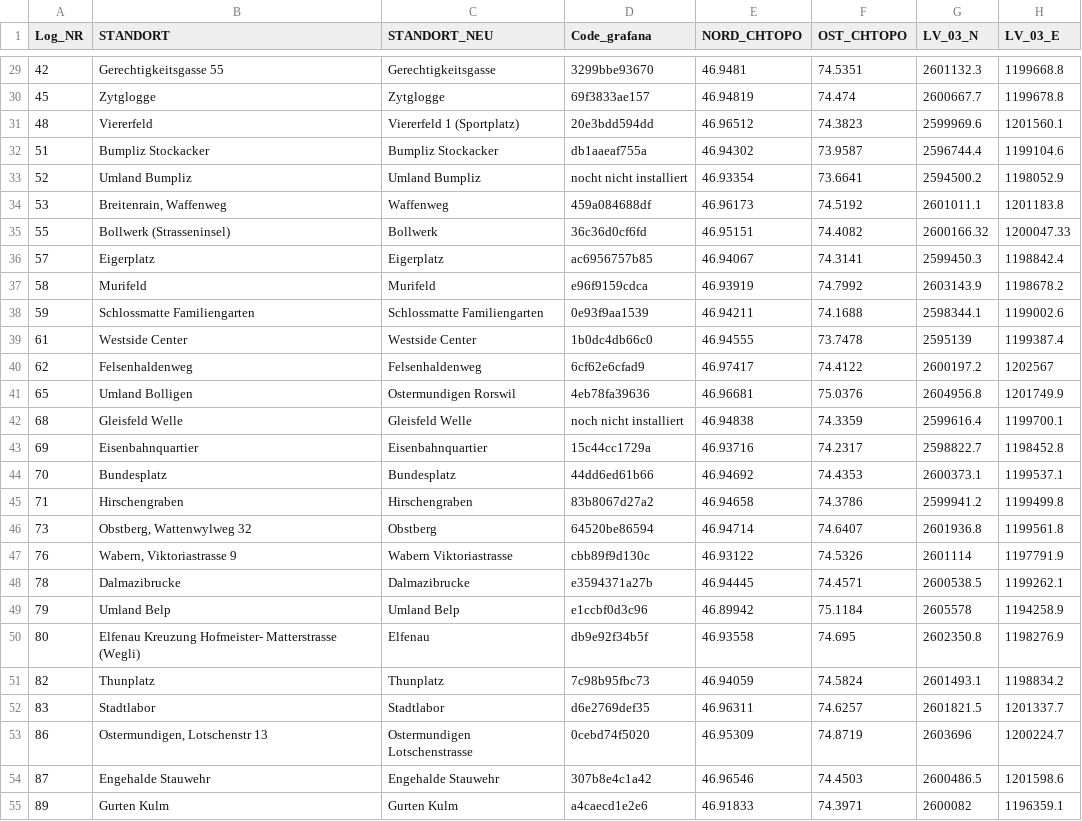
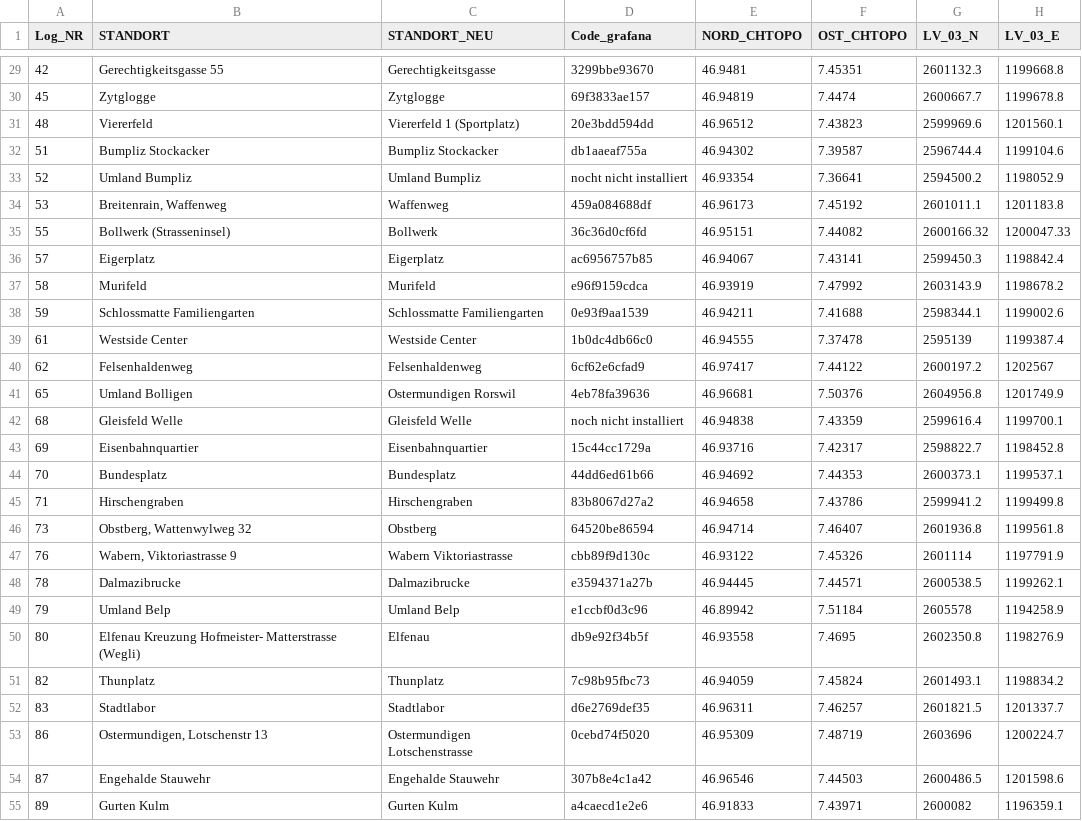
Before and after one commit to Urban-Climate-Unibe/Logger_Network, a CSV file: data/meta_complete.csv, drawn as a sheet; only a part is shown, gaps mark what is left out; the diff covers the shown part only; the diff names each change by its address in the sheet, - before the commit and + after, or states it on an @@ line.

```diff
--- a/data/meta_complete.csv
+++ b/data/meta_complete.csv
-F29 (OST_CHTOPO): 74.5351
+F29 (OST_CHTOPO): 7.45351
-F30 (OST_CHTOPO): 74.474
+F30 (OST_CHTOPO): 7.4474
-F31 (OST_CHTOPO): 74.3823
+F31 (OST_CHTOPO): 7.43823
-F32 (OST_CHTOPO): 73.9587
+F32 (OST_CHTOPO): 7.39587
-F33 (OST_CHTOPO): 73.6641
+F33 (OST_CHTOPO): 7.36641
-F34 (OST_CHTOPO): 74.5192
+F34 (OST_CHTOPO): 7.45192
-F35 (OST_CHTOPO): 74.4082
+F35 (OST_CHTOPO): 7.44082
-F36 (OST_CHTOPO): 74.3141
+F36 (OST_CHTOPO): 7.43141
-F37 (OST_CHTOPO): 74.7992
+F37 (OST_CHTOPO): 7.47992
-F38 (OST_CHTOPO): 74.1688
+F38 (OST_CHTOPO): 7.41688
-F39 (OST_CHTOPO): 73.7478
+F39 (OST_CHTOPO): 7.37478
-F40 (OST_CHTOPO): 74.4122
+F40 (OST_CHTOPO): 7.44122
-F41 (OST_CHTOPO): 75.0376
+F41 (OST_CHTOPO): 7.50376
-F42 (OST_CHTOPO): 74.3359
+F42 (OST_CHTOPO): 7.43359
-F43 (OST_CHTOPO): 74.2317
+F43 (OST_CHTOPO): 7.42317
-F44 (OST_CHTOPO): 74.4353
+F44 (OST_CHTOPO): 7.44353
-F45 (OST_CHTOPO): 74.3786
+F45 (OST_CHTOPO): 7.43786
-F46 (OST_CHTOPO): 74.6407
+F46 (OST_CHTOPO): 7.46407
-F47 (OST_CHTOPO): 74.5326
+F47 (OST_CHTOPO): 7.45326
-F48 (OST_CHTOPO): 74.4571
+F48 (OST_CHTOPO): 7.44571
-F49 (OST_CHTOPO): 75.1184
+F49 (OST_CHTOPO): 7.51184
-F50 (OST_CHTOPO): 74.695
+F50 (OST_CHTOPO): 7.4695
-F51 (OST_CHTOPO): 74.5824
+F51 (OST_CHTOPO): 7.45824
-F52 (OST_CHTOPO): 74.6257
+F52 (OST_CHTOPO): 7.46257
-F53 (OST_CHTOPO): 74.8719
+F53 (OST_CHTOPO): 7.48719
-F54 (OST_CHTOPO): 74.4503
+F54 (OST_CHTOPO): 7.44503
-F55 (OST_CHTOPO): 74.3971
+F55 (OST_CHTOPO): 7.43971
```
Also changed, not shown: 62 edited cells elsewhere in this file.
